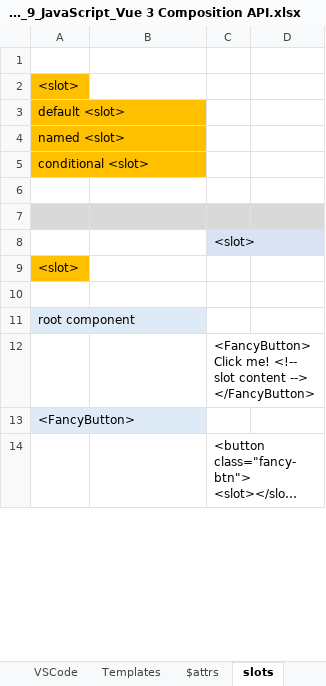
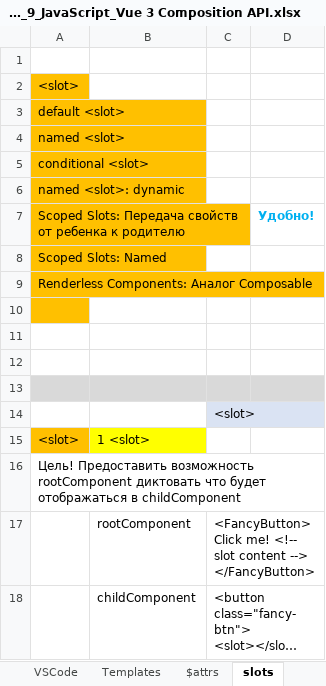
Before and after one commit to AlexServGE/GB_Developer_Workbook, an Excel workbook: 4 четверть_9_JavaScript_Vue 3 Composition API.xlsx, sheet slots, drawn as a sheet; only a part is shown; long unchanged cells end in …; values as stored, in another font and other column widths than the file's, no borders; charts and pictures not drawn; removed rows and columns are numbered as before the commit, all else as after; the diff covers the shown part only; the diff names each change by its address in the sheet, - before the commit and + after, or states it on an @@ line.

```diff
--- a/4 четверть_9_JavaScript_Vue 3 Composition API.xlsx (sheet slots)
+++ b/4 четверть_9_JavaScript_Vue 3 Composition API.xlsx (sheet slots)
+row 6: named <slot>: dynamic
+row 7: Scoped Slots: Передача свойств от ребенка к родителю |  |  | Удобно!
+row 8: Scoped Slots: Named
+row 9: Renderless Components: Аналог Composable
+row 10: (empty)
+row 11: (empty)
-B15: (empty)
+B15: 1 <slot>
-B15 fill: none
+B15 fill: #FFFF00
-row 10: (empty)
-A16: root component
+A16: Цель! Предоставить возможность rootComponent диктовать что будет отображаться в childComponent
-A16 fill: #DEEBF7
+A16 fill: none
-B17: (empty)
+B17: rootComponent
-row 13: <FancyButton>
-B18: (empty)
+B18: childComponent
```
Also changed, not shown: 18 added rows, 9 removed rows, 5 edited cells and cell formats elsewhere in this sheet, sheet ref, sheet provide, inject, sheet Reactivity Advanced, sheet reactive, sheet props, sheet watch, 7 more sheets, other sheet tabs, charts or pictures, 1 other file.
